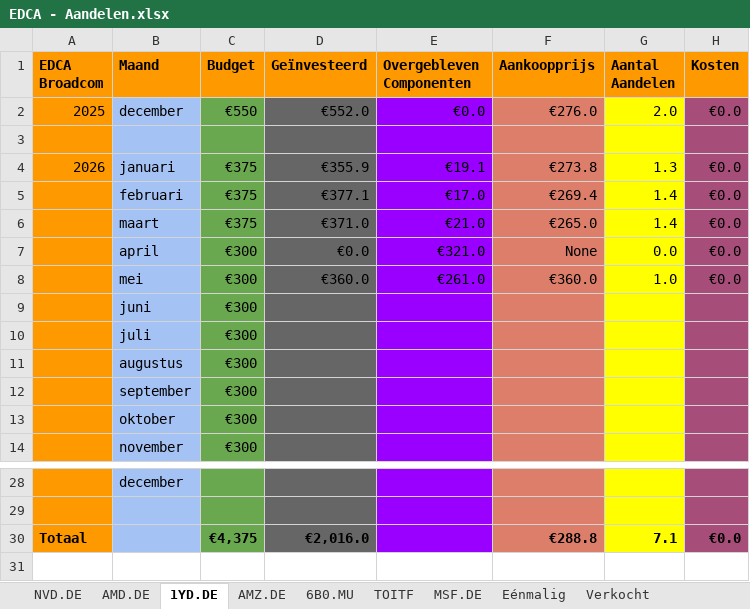
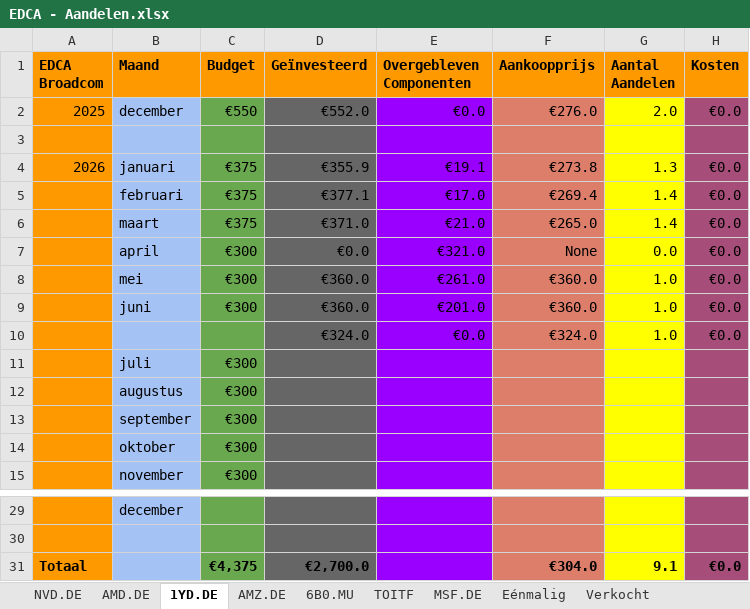
Before and after one commit to sadik-kuraner/portfolio_tracker, an Excel workbook: EDCA - Aandelen.xlsx, sheet 1YD.DE, drawn as a sheet; only a part is shown, gaps mark what is left out; values as stored, in another font and other column widths than the file's, no borders; charts and pictures not drawn; removed rows and columns are numbered as before the commit, all else as after; the diff names each change by its address in the sheet, - before the commit and + after, or states it on an @@ line.

```diff
--- a/EDCA - Aandelen.xlsx (sheet 1YD.DE)
+++ b/EDCA - Aandelen.xlsx (sheet 1YD.DE)
-row 9:  | juni | €300
+row 9:  | juni | €300 | €360.0 | €201.0 | €360.0 | 1.0 | €0.0
+row 10:  |  |  | €324.0 | €0.0 | €324.0 | 1.0 | €0.0
-D31 (Geïnvesteerd): €2,016.0
+D31 (Geïnvesteerd): €2,700.0
-F31 (Aankoopprijs): €288.8
+F31 (Aankoopprijs): €304.0
-G31 (Aantal Aandelen): 7.1
+G31 (Aantal Aandelen): 9.1
```
Also changed, not shown: sheet NVD.DE, sheet AMD.DE, formulas that keep their value, 1 other file.
